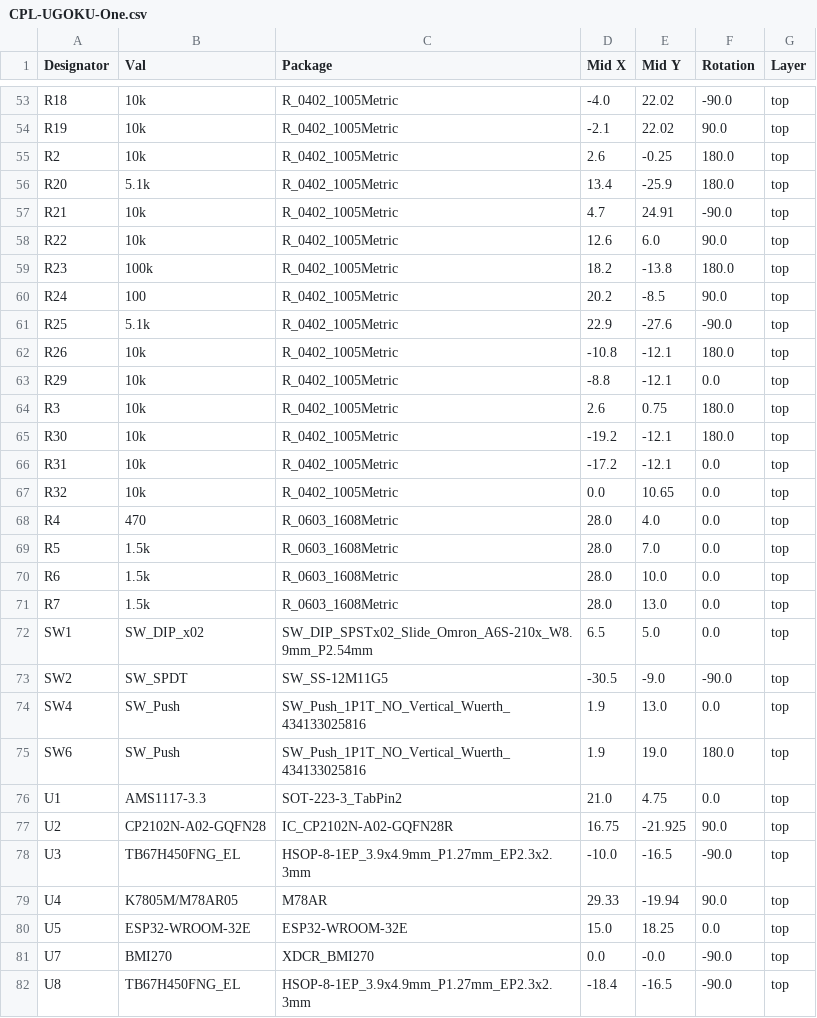
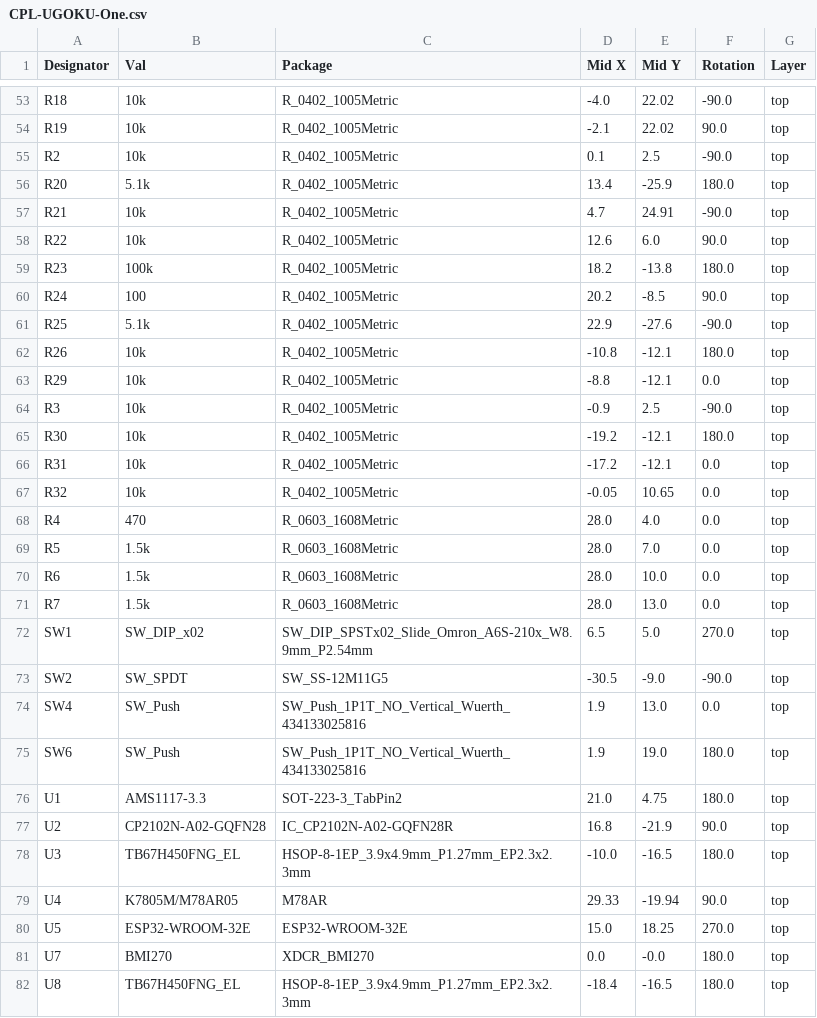
Before and after one commit to UGOKU-Lab/UGOKU-One, a CSV file: jlcpcb/production_files/CPL-UGOKU-One.csv, drawn as a sheet; only a part is shown, gaps mark what is left out; the diff covers the shown part only.

```diff
--- a/jlcpcb/production_files/CPL-UGOKU-One.csv
+++ b/jlcpcb/production_files/CPL-UGOKU-One.csv
@@ -54,3 +54,3 @@ R18,10k,R_0402_1005Metric,-4.0,22.02,-90.0,top
 R19,10k,R_0402_1005Metric,-2.1,22.02,90.0,top
-R2,10k,R_0402_1005Metric,2.6,-0.25,180.0,top
+R2,10k,R_0402_1005Metric,0.1,2.5,-90.0,top
 R20,5.1k,R_0402_1005Metric,13.4,-25.9,180.0,top
@@ -63,6 +63,6 @@ R26,10k,R_0402_1005Metric,-10.8,-12.1,180.0,top
 R29,10k,R_0402_1005Metric,-8.8,-12.1,0.0,top
-R3,10k,R_0402_1005Metric,2.6,0.75,180.0,top
+R3,10k,R_0402_1005Metric,-0.9,2.5,-90.0,top
 R30,10k,R_0402_1005Metric,-19.2,-12.1,180.0,top
 R31,10k,R_0402_1005Metric,-17.2,-12.1,0.0,top
-R32,10k,R_0402_1005Metric,0.0,10.65,0.0,top
+R32,10k,R_0402_1005Metric,-0.05,10.65,0.0,top
 R4,470,R_0603_1608Metric,28.0,4.0,0.0,top
@@ -71,3 +71,3 @@ R6,1.5k,R_0603_1608Metric,28.0,10.0,0.0,top
 R7,1.5k,R_0603_1608Metric,28.0,13.0,0.0,top
-SW1,SW_DIP_x02,SW_DIP_SPSTx02_Slide_Omron_A6S-210x_W8.9mm_P2.54mm,6.5,5.0,0.0,top
+SW1,SW_DIP_x02,SW_DIP_SPSTx02_Slide_Omron_A6S-210x_W8.9mm_P2.54mm,6.5,5.0,270.0,top
 SW2,SW_SPDT,SW_SS-12M11G5,-30.5,-9.0,-90.0,top
@@ -75,8 +75,8 @@ SW4,SW_Push,SW_Push_1P1T_NO_Vertical_Wuerth_434133025816,1.9,13.0,0.0,top
 SW6,SW_Push,SW_Push_1P1T_NO_Vertical_Wuerth_434133025816,1.9,19.0,180.0,top
-U1,AMS1117-3.3,SOT-223-3_TabPin2,21.0,4.75,0.0,top
-U2,CP2102N-A02-GQFN28,IC_CP2102N-A02-GQFN28R,16.75,-21.925,90.0,top
-U3,TB67H450FNG_EL,HSOP-8-1EP_3.9x4.9mm_P1.27mm_EP2.3x2.3mm,-10.0,-16.5,-90.0,top
+U1,AMS1117-3.3,SOT-223-3_TabPin2,21.0,4.75,180.0,top
+U2,CP2102N-A02-GQFN28,IC_CP2102N-A02-GQFN28R,16.8,-21.9,90.0,top
+U3,TB67H450FNG_EL,HSOP-8-1EP_3.9x4.9mm_P1.27mm_EP2.3x2.3mm,-10.0,-16.5,180.0,top
 U4,K7805M/M78AR05,M78AR,29.33,-19.94,90.0,top
-U5,ESP32-WROOM-32E,ESP32-WROOM-32E,15.0,18.25,0.0,top
-U7,BMI270,XDCR_BMI270,0.0,-0.0,-90.0,top
-U8,TB67H450FNG_EL,HSOP-8-1EP_3.9x4.9mm_P1.27mm_EP2.3x2.3mm,-18.4,-16.5,-90.0,top
+U5,ESP32-WROOM-32E,ESP32-WROOM-32E,15.0,18.25,270.0,top
+U7,BMI270,XDCR_BMI270,0.0,-0.0,180.0,top
+U8,TB67H450FNG_EL,HSOP-8-1EP_3.9x4.9mm_P1.27mm_EP2.3x2.3mm,-18.4,-16.5,180.0,top
```
Also changed, not shown: 48 edited cells elsewhere in this file, jlcpcb/production_files/BOM-UGOKU-One.csv, 6 other files.
